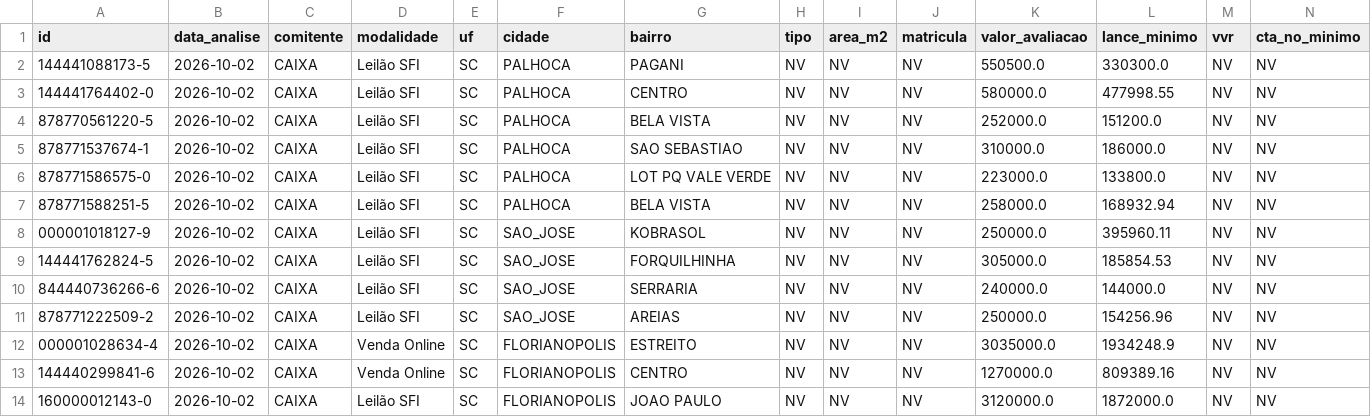
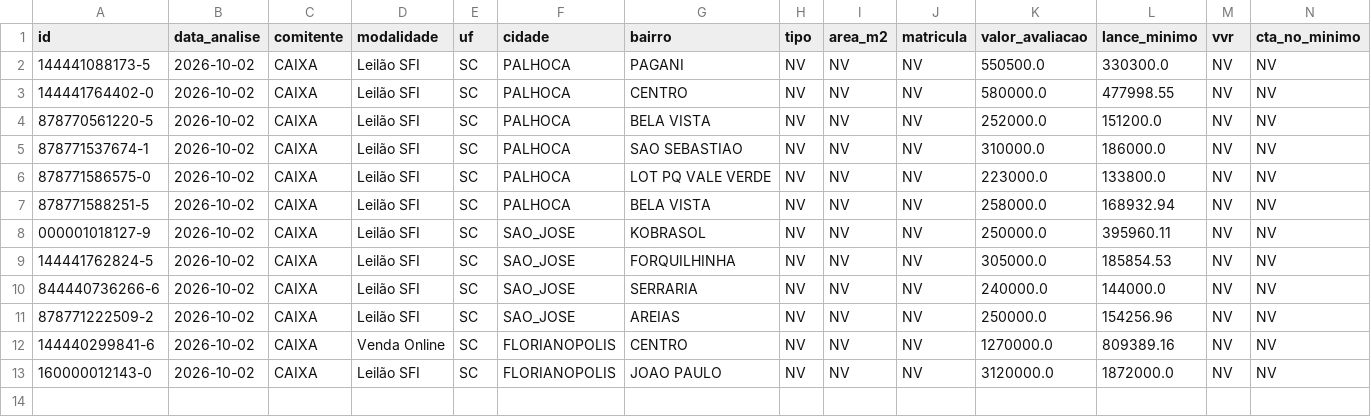
Before and after one commit to Loui-5795/Luiz-Arthur, a CSV file: pipeline.csv, drawn as a sheet; only a part is shown; rows hold the shown columns only; the diff names each change by its address in the sheet, - before the commit and + after, or states it on an @@ line.

```diff
--- a/pipeline.csv
+++ b/pipeline.csv
-row 12: 000001028634-4 | 2026-10-02 | CAIXA | Venda Online | SC | FLORIANOPOLIS | ESTREITO | NV | NV | NV | 3035000.0 | 1934248.9 | NV | NV
```
Also changed, not shown: dados/historico-saidas.csv, 4 other files.
